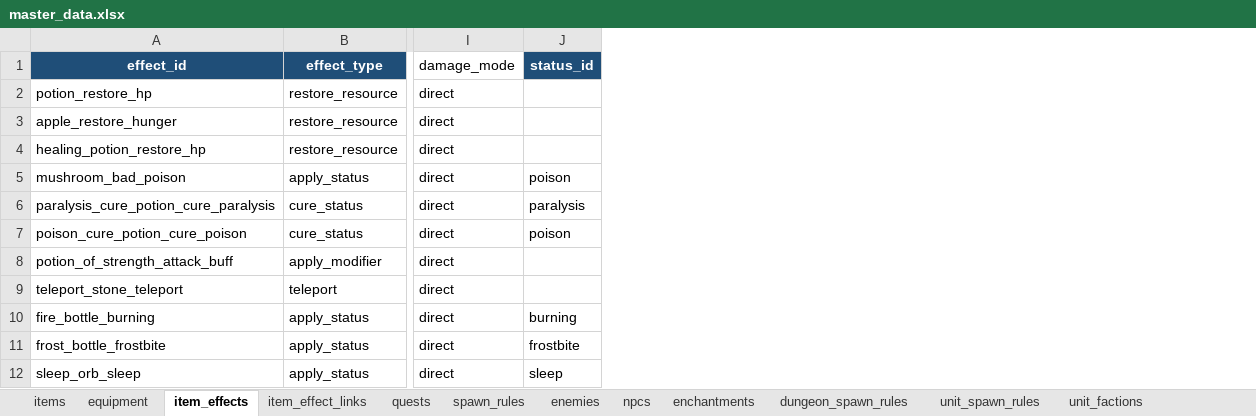
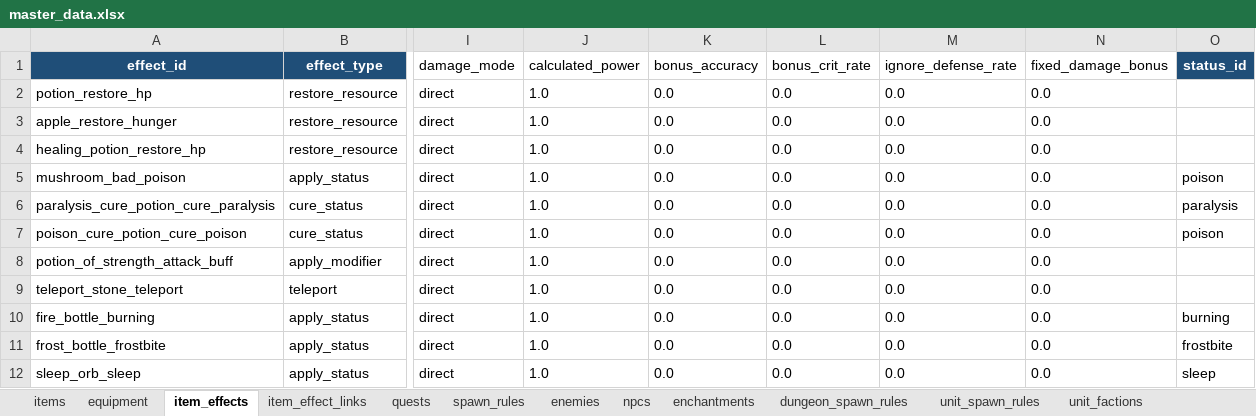
Before and after one commit to eil941/rpg-a, an Excel workbook: master_data.xlsx, sheet item_effects, drawn as a sheet; only a part is shown, gaps mark what is left out; values as stored, in another font and other column widths than the file's, no borders; the diff names each change by its address in the sheet, - before the commit and + after, or states it on an @@ line.

```diff
--- a/master_data.xlsx (sheet item_effects)
+++ b/master_data.xlsx (sheet item_effects)
+column J (calculated_power), rows 2-12: all 1.0
+column K (bonus_accuracy), rows 2-12: all 0.0
+column L (bonus_crit_rate), rows 2-12: all 0.0
+column M (ignore_defense_rate), rows 2-12: all 0.0
+column N (fixed_damage_bonus), rows 2-12: all 0.0
```
Also changed, not shown: 5 other files.
